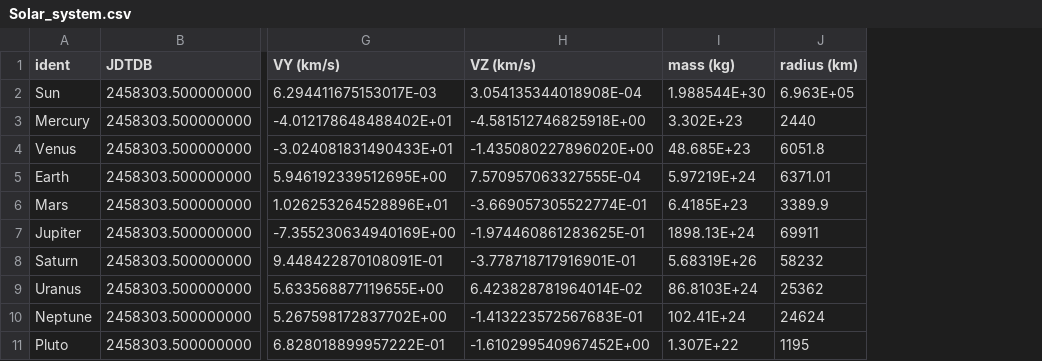
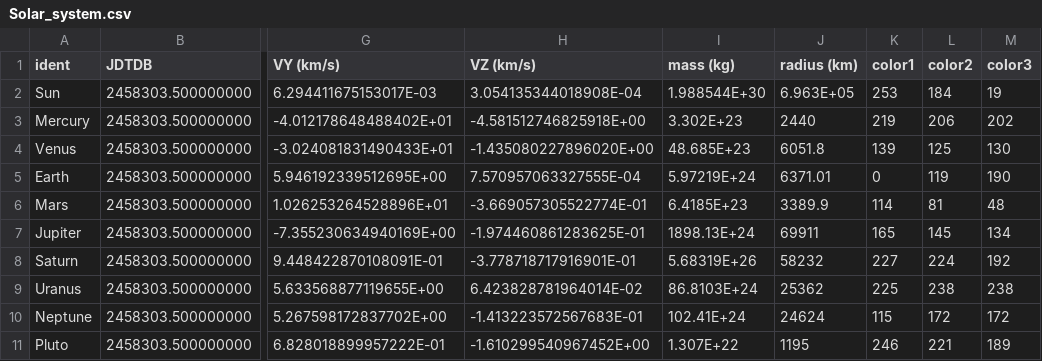
Before and after one commit to nullableVoidPtr/N-body, a CSV file: Solar_system.csv, drawn as a sheet; only a part is shown, gaps mark what is left out; the diff names each change by its address in the sheet, - before the commit and + after, or states it on an @@ line.

```diff
--- a/Solar_system.csv
+++ b/Solar_system.csv
+column K (color1), rows 2-11: 253 | 219 | 139 | 0 | 114 | 165 | 227 | 225 | 115 | 246
+column L (color2), rows 2-11: 184 | 206 | 125 | 119 | 81 | 145 | 224 | 238 | 172 | 221
+column M (color3), rows 2-11: 19 | 202 | 130 | 190 | 48 | 134 | 192 | 238 | 172 | 189
```
Also changed, not shown: 3 other files.
